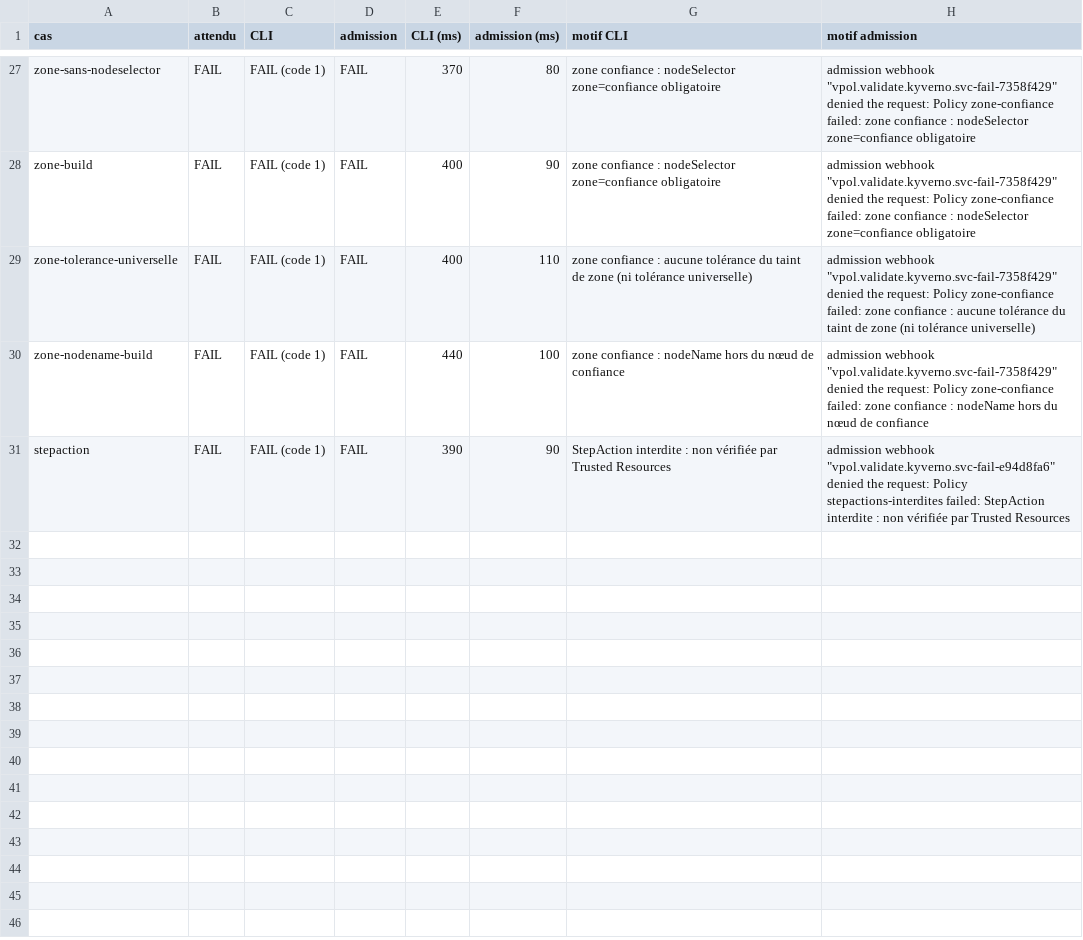
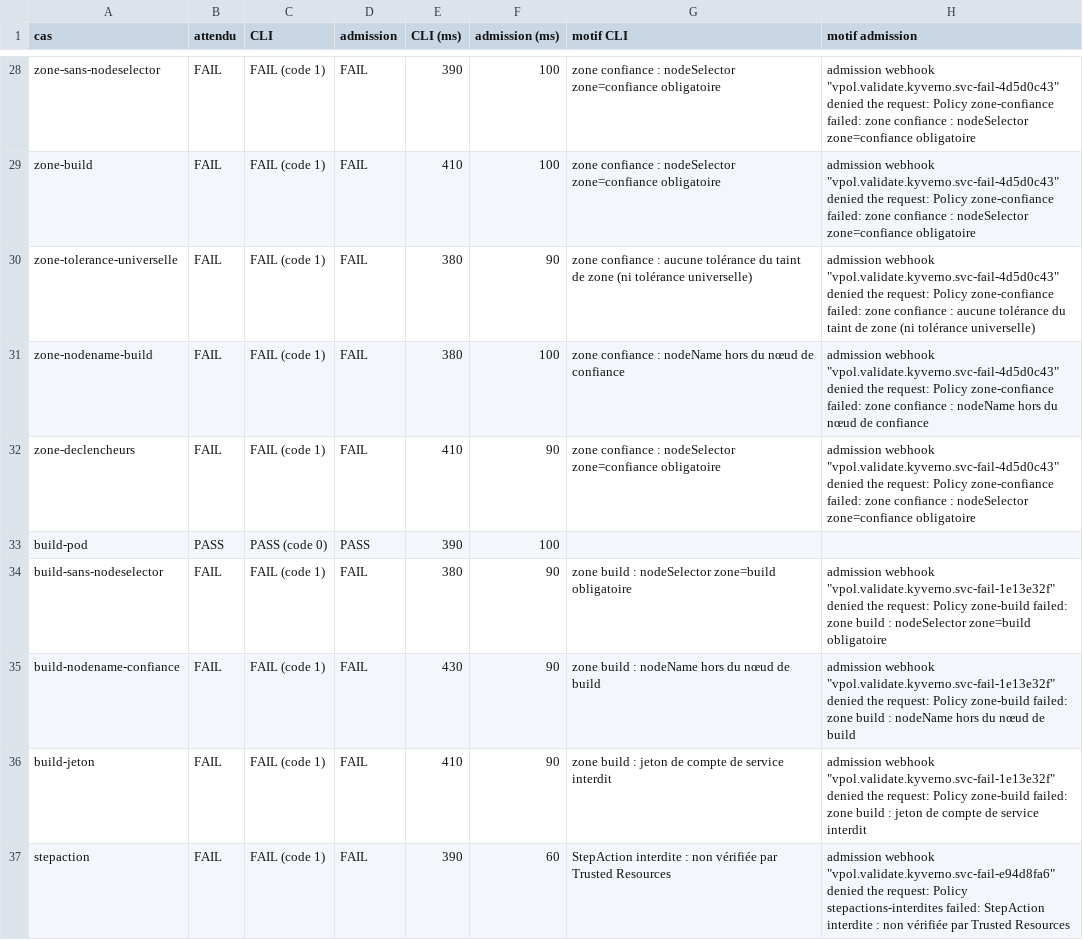
Before and after one commit to gigi206/supply-chain, a TSV file: poc/bricks/08-trust-plane/resultats/politique-admission.tsv, drawn as a sheet; only a part is shown, gaps mark what is left out; addresses are those after the commit; the diff covers the shown part only; the diff names each change by its address in the sheet, - before the commit and + after, or states it on an @@ line.

Commit message:
Brique 08, J6 (3) : aucun secret dans la zone build ; EventListener, TriggerTemplate et secret HMAC déplacés dans l'espace de confiance declencheurs (Pod Security restricted, règle zone-confiance), PipelineRuns créés dans builds ; droits du compte lus dans le code de Triggers v0.37.2 (aucun secret, aucune impersonation, création de PipelineRuns dans builds seulement), ClusterRoles de la release liées à rien ; identifiants Zot de Chains dans tekton-chains (DOCKER_CONFIG, lu dans le code de Chains et de go-containerregistry), prouvés par l'audit de Zot ; compte build sans droit, sans imagePullSecrets ni jeton ; tâche et pipeline de J4 en v1beta1 signées et publiées en bundles (la pipeline désigne sa tâche par digest ; pipeline modifiée refusée) ; test 5 rejoué sous politique, réussi, provenance avec pipeline et tâche par digest ; règle zone-build et jeton interdit dans les podTemplate : 36 cas, parité 35/35 ; une réponse de l'API qui n'est pas un refus d'admission est classée erreur (un cas compté conforme sur « espace absent ») ; rôle opérateur en lecture seule, 47 droits vérifiés par can-i, aucun 403 de l'EventListener dans l'audit de l'API ; défense en profondeur mesurée ; aucun secret dans les journaux des VM

```diff
--- a/poc/bricks/08-trust-plane/resultats/politique-admission.tsv
+++ b/poc/bricks/08-trust-plane/resultats/politique-admission.tsv
-E28 (CLI (ms)): 370
+E28 (CLI (ms)): 390
-F28 (admission (ms)): 80
+F28 (admission (ms)): 100
-H28:H29 (motif admission): admission webhook "vpol.validate.kyverno.svc-fail-7358f429" denied the…
+H28:H29 (motif admission): admission webhook "vpol.validate.kyverno.svc-fail-4d5d0c43" denied the…
-E29 (CLI (ms)): 400
+E29 (CLI (ms)): 410
-F29 (admission (ms)): 90
+F29 (admission (ms)): 100
-E30 (CLI (ms)): 400
+E30 (CLI (ms)): 380
-F30 (admission (ms)): 110
+F30 (admission (ms)): 90
-H30 (motif admission): admission webhook "vpol.validate.kyverno.svc-fail-7358f429" denied the…
+H30 (motif admission): admission webhook "vpol.validate.kyverno.svc-fail-4d5d0c43" denied the…
-E31 (CLI (ms)): 440
+E31 (CLI (ms)): 380
-H31 (motif admission): admission webhook "vpol.validate.kyverno.svc-fail-7358f429" denied the…
+H31 (motif admission): admission webhook "vpol.validate.kyverno.svc-fail-4d5d0c43" denied the…
+row 32: zone-declencheurs | FAIL | FAIL (code 1) | FAIL | 410 | 90 | zone confiance : nodeSelector zone=confiance obligatoire | admission webhook "vpol.validate.kyverno.svc-fail-4d5d0c43" denied the request: Policy zone-confiance failed: zone confiance : nodeSelector zone=confiance obligatoire
+row 33: build-pod | PASS | PASS (code 0) | PASS | 390 | 100
+row 34: build-sans-nodeselector | FAIL | FAIL (code 1) | FAIL | 380 | 90 | zone build : nodeSelector zone=build obligatoire | admission webhook "vpol.validate.kyverno.svc-fail-1e13e32f" denied the request: Policy zone-build failed: zone build : nodeSelector zone=build obligatoire
+row 35: build-nodename-confiance | FAIL | FAIL (code 1) | FAIL | 430 | 90 | zone build : nodeName hors du nœud de build | admission webhook "vpol.validate.kyverno.svc-fail-1e13e32f" denied the request: Policy zone-build failed: zone build : nodeName hors du nœud de build
+row 36: build-jeton | FAIL | FAIL (code 1) | FAIL | 410 | 90 | zone build : jeton de compte de service interdit | admission webhook "vpol.validate.kyverno.svc-fail-1e13e32f" denied the request: Policy zone-build failed: zone build : jeton de compte de service interdit
-F37 (admission (ms)): 90
+F37 (admission (ms)): 60
```
Also changed, not shown: 1 added row and 36 edited cells elsewhere in this file, poc/bricks/08-trust-plane/resultats/chrono.tsv, 23 other files.
